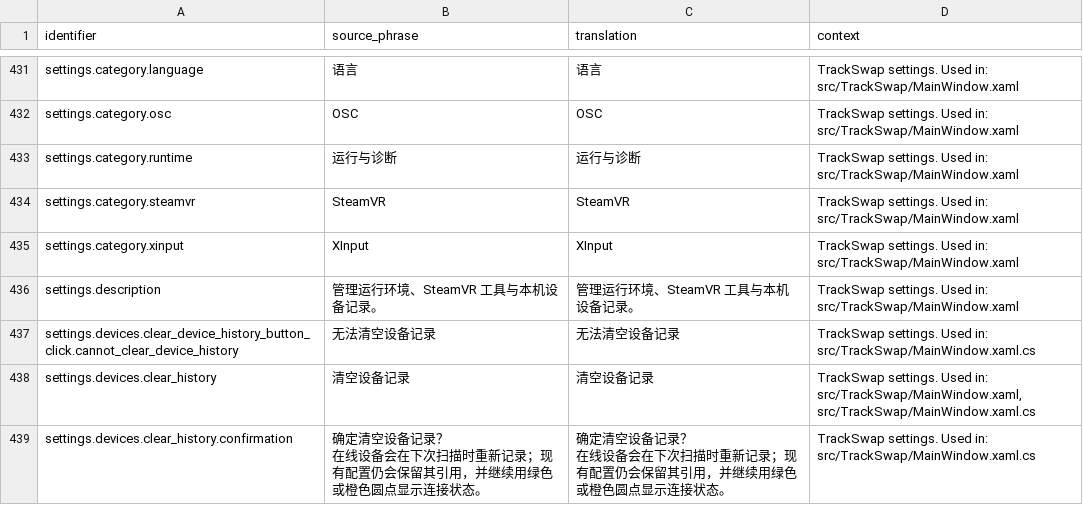
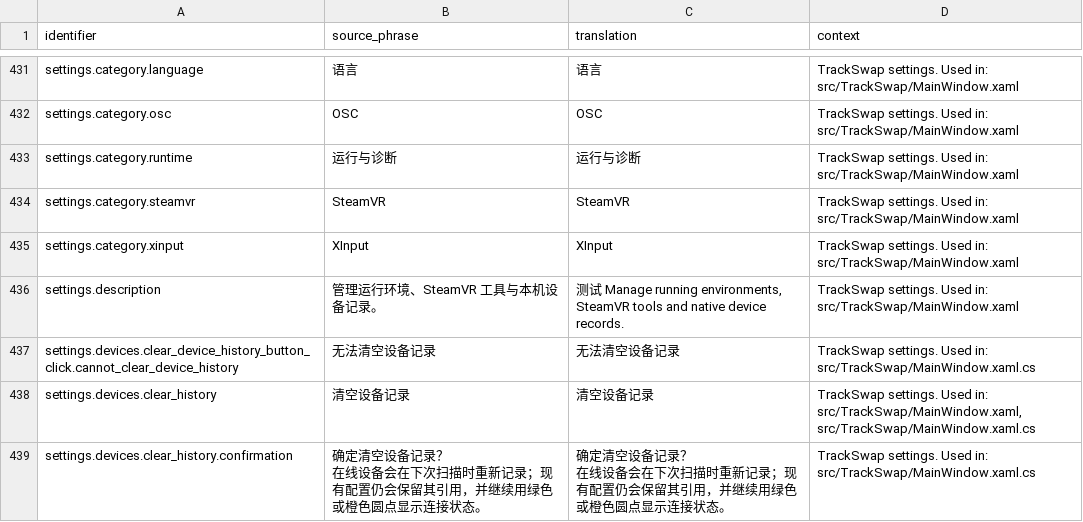
Before and after one commit to Hrenact/TrackSwap, a CSV file: localization/crowdin/translations/en-US.csv, drawn as a sheet; only a part is shown, gaps mark what is left out.

Commit message:
New translations source.csv (English)
[ci skip]

```diff
--- a/localization/crowdin/translations/en-US.csv
+++ b/localization/crowdin/translations/en-US.csv
@@ -491,3 +491,3 @@
 "settings.category.xinput","XInput","XInput","TrackSwap settings. Used in: src/TrackSwap/MainWindow.xaml"
-"settings.description","管理运行环境、SteamVR 工具与本机设备记录。","管理运行环境、SteamVR 工具与本机设备记录。","TrackSwap settings. Used in: src/TrackSwap/MainWindow.xaml"
+"settings.description","管理运行环境、SteamVR 工具与本机设备记录。","测试 Manage running environments, SteamVR tools and native device records.","TrackSwap settings. Used in: src/TrackSwap/MainWindow.xaml"
 "settings.devices.clear_device_history_button_click.cannot_clear_device_history","无法清空设备记录","无法清空设备记录","TrackSwap settings. Used in: src/TrackSwap/MainWindow.xaml.cs"
```
